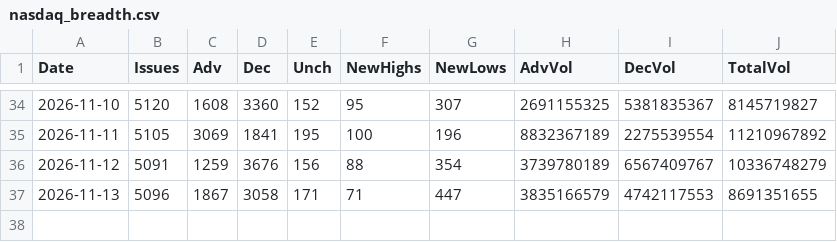
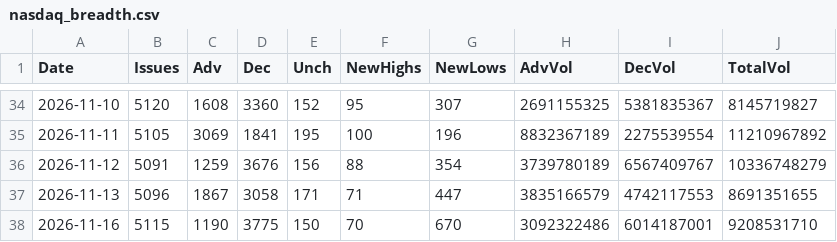
Before and after one commit to Deluxejob/BATS-CO, a CSV file: data/nasdaq_breadth.csv, drawn as a sheet; only a part is shown, gaps mark what is left out.

Commit message:
chore: save NYSE breadth counts 2026-11-17

```diff
--- a/data/nasdaq_breadth.csv
+++ b/data/nasdaq_breadth.csv
@@ -37 +37,2 @@ Date,Issues,Adv,Dec,Unch,NewHighs,NewLows,AdvVol,DecVol,TotalVol
 2026-11-13,5096,1867,3058,171,71,447,3835166579,4742117553,8691351655
+2026-11-16,5115,1190,3775,150,70,670,3092322486,6014187001,9208531710
```
Also changed, not shown: data/nyse_breadth.csv.
